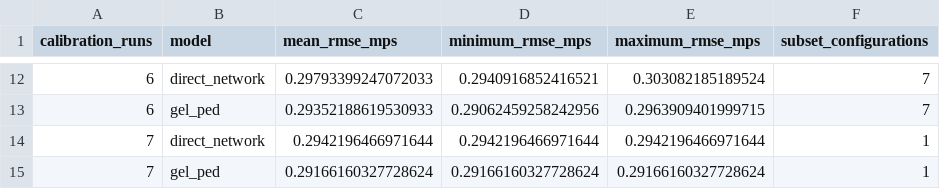
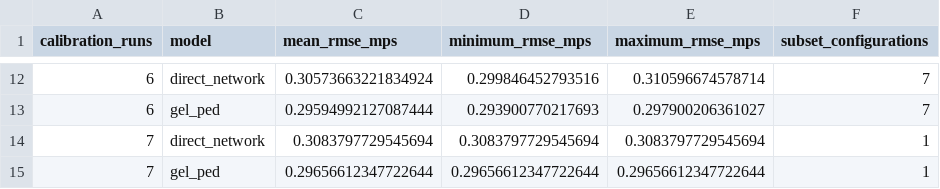
Before and after one commit to AmirNetwork/GEL-Ped, a CSV file: data/processed/data_efficiency_summary.csv, drawn as a sheet; only a part is shown, gaps mark what is left out; the diff covers the shown part only.

```diff
--- a/data/processed/data_efficiency_summary.csv
+++ b/data/processed/data_efficiency_summary.csv
@@ -12,4 +12,4 @@ calibration_runs,model,mean_rmse_mps,minimum_rmse_mps,maximum_rmse_mps,subset_co
-6,direct_network,0.29793399247072033,0.2940916852416521,0.303082185189524,7
-6,gel_ped,0.29352188619530933,0.29062459258242956,0.2963909401999715,7
-7,direct_network,0.2942196466971644,0.2942196466971644,0.2942196466971644,1
-7,gel_ped,0.29166160327728624,0.29166160327728624,0.29166160327728624,1
+6,direct_network,0.30573663221834924,0.299846452793516,0.310596674578714,7
+6,gel_ped,0.29594992127087444,0.293900770217693,0.297900206361027,7
+7,direct_network,0.3083797729545694,0.3083797729545694,0.3083797729545694,1
+7,gel_ped,0.29656612347722644,0.29656612347722644,0.29656612347722644,1
```
Also changed, not shown: 30 edited cells elsewhere in this file, data/processed/major_revision_metrics.csv, data/processed/major_revision_summary.csv, 34 other files.
